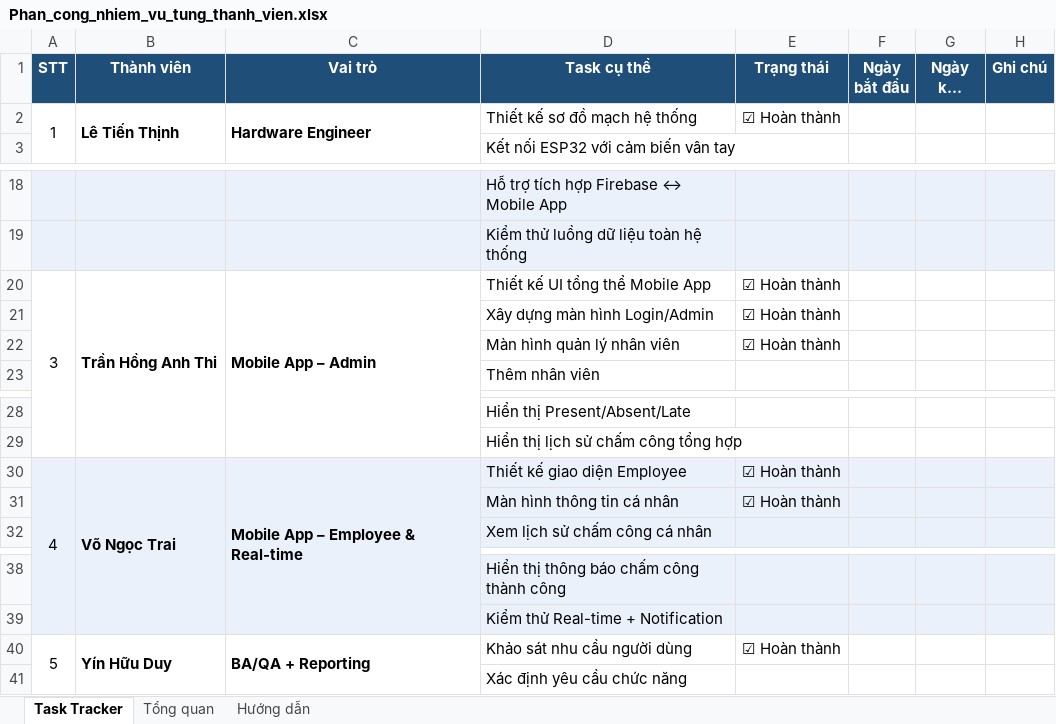
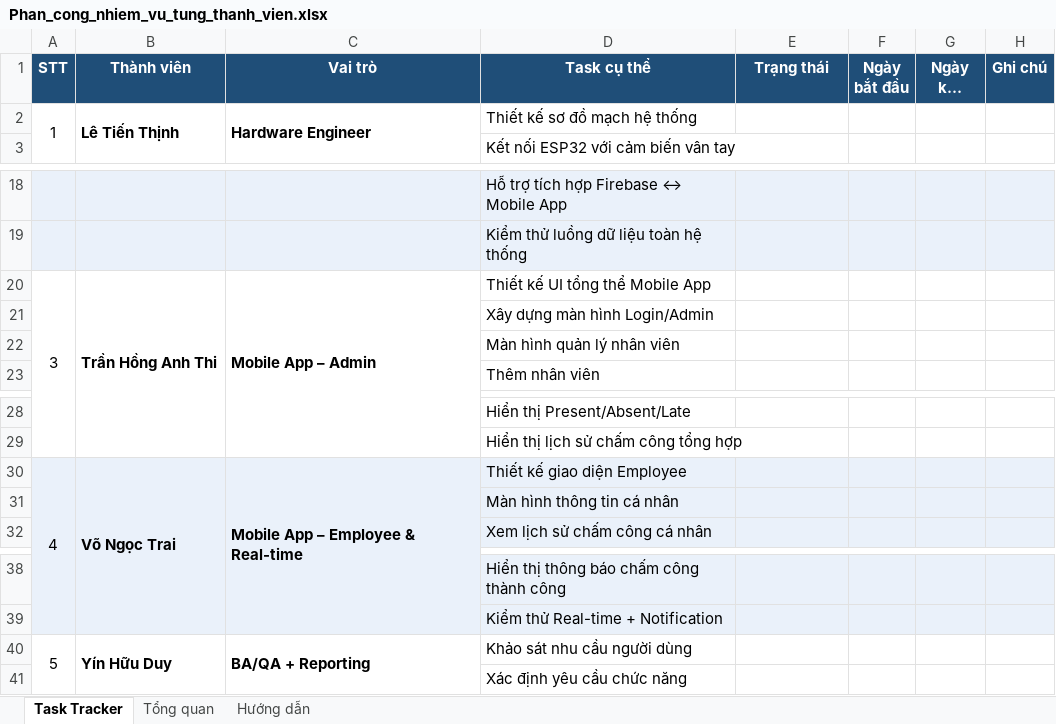
Before and after one commit to letienthinhkt2006-pixel/ESP32-Fingerprint-Attendance, an Excel workbook: BaoCao_Tuan/Tuan_2/Phan_cong_nhiem_vu_tung_thanh_vien.xlsx, sheet Task Tracker, drawn as a sheet; only a part is shown, gaps mark what is left out; long unchanged cells end in …; values as stored, in another font and other column widths than the file's, no borders; conditional formats not drawn; the diff names each change by its address in the sheet, - before the commit and + after, or states it on an @@ line.

```diff
--- a/BaoCao_Tuan/Tuan_2/Phan_cong_nhiem_vu_tung_thanh_vien.xlsx (sheet Task Tracker)
+++ b/BaoCao_Tuan/Tuan_2/Phan_cong_nhiem_vu_tung_thanh_vien.xlsx (sheet Task Tracker)
-E2 (Trạng thái): ☑ Hoàn thành
+E2 (Trạng thái): (empty)
-E20:E22 (Trạng thái): ☑ Hoàn thành
+E20:E22 (Trạng thái): (empty)
-E30:E31 (Trạng thái): ☑ Hoàn thành
+E30:E31 (Trạng thái): (empty)
-E40 (Trạng thái): ☑ Hoàn thành
+E40 (Trạng thái): (empty)
```
Also changed, not shown: BaoCao_Tuan/Tuan_3/Phan_cong_nhiem_vu_tung_thanh_vien.xlsx.
